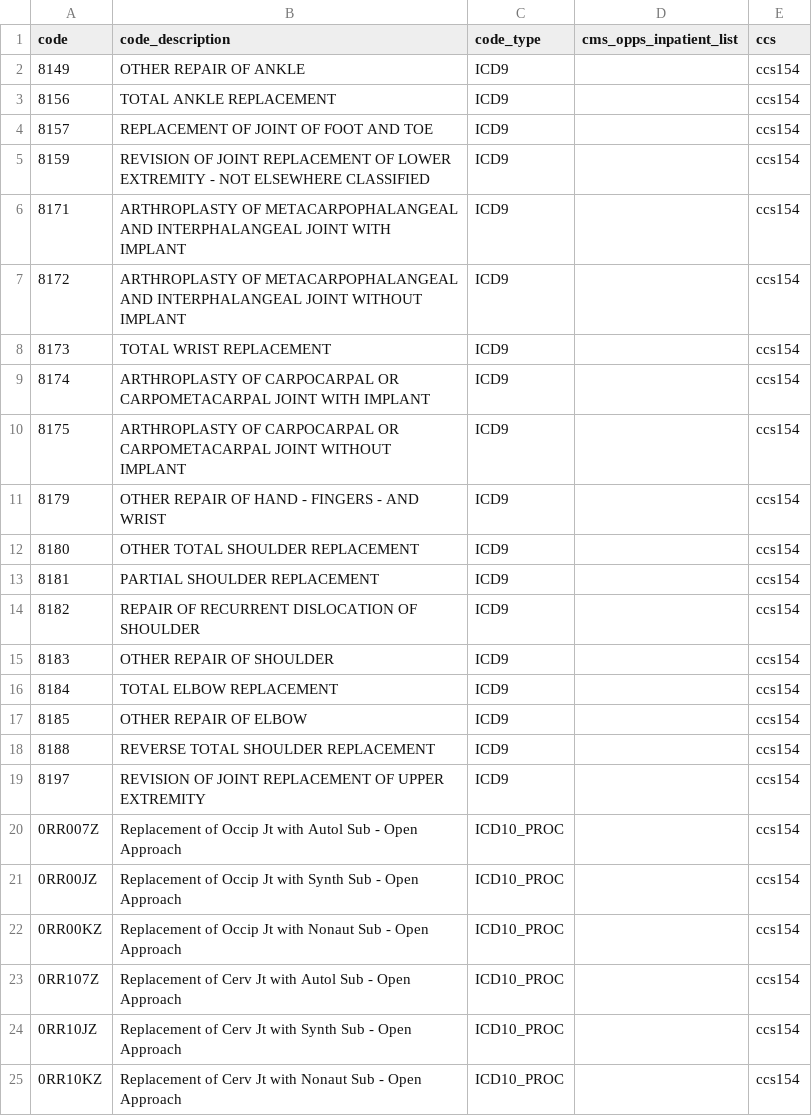
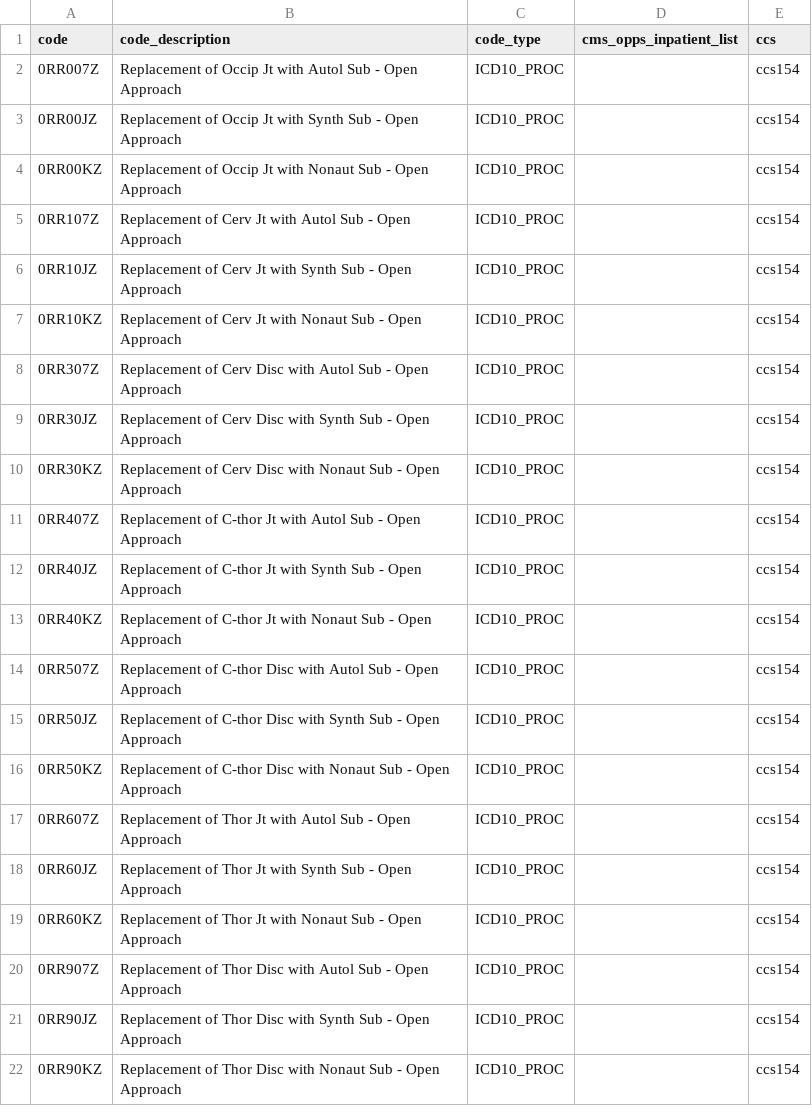
Before and after one commit to Milliman-PRM/preference-sensitive-surgery, a CSV file: ref_tables/ref_CCS154_arthroplasty_other.csv, drawn as a sheet; only a part is shown; the shorter side is filled out with more unchanged rows; the diff names each change by its address in the sheet, - before the commit and + after, or states it on an @@ line.

```diff
--- a/ref_tables/ref_CCS154_arthroplasty_other.csv
+++ b/ref_tables/ref_CCS154_arthroplasty_other.csv
-row 2: 8149 | OTHER REPAIR OF ANKLE | ICD9 |  | ccs154
-row 3: 8156 | TOTAL ANKLE REPLACEMENT | ICD9 |  | ccs154
-row 4: 8157 | REPLACEMENT OF JOINT OF FOOT AND TOE | ICD9 |  | ccs154
-row 5: 8159 | REVISION OF JOINT REPLACEMENT OF LOWER EXTREMITY - NOT ELSEWHERE CLASSIFIED | ICD9 |  | ccs154
-row 6: 8171 | ARTHROPLASTY OF METACARPOPHALANGEAL AND INTERPHALANGEAL JOINT WITH IMPLANT | ICD9 |  | ccs154
-row 7: 8172 | ARTHROPLASTY OF METACARPOPHALANGEAL AND INTERPHALANGEAL JOINT WITHOUT IMPLANT | ICD9 |  | ccs154
-row 8: 8173 | TOTAL WRIST REPLACEMENT | ICD9 |  | ccs154
-row 9: 8174 | ARTHROPLASTY OF CARPOCARPAL OR CARPOMETACARPAL JOINT WITH IMPLANT | ICD9 |  | ccs154
-row 10: 8175 | ARTHROPLASTY OF CARPOCARPAL OR CARPOMETACARPAL JOINT WITHOUT IMPLANT | ICD9 |  | ccs154
-row 11: 8179 | OTHER REPAIR OF HAND - FINGERS - AND WRIST | ICD9 |  | ccs154
-row 12: 8180 | OTHER TOTAL SHOULDER REPLACEMENT | ICD9 |  | ccs154
-row 13: 8181 | PARTIAL SHOULDER REPLACEMENT | ICD9 |  | ccs154
-row 14: 8182 | REPAIR OF RECURRENT DISLOCATION OF SHOULDER | ICD9 |  | ccs154
-row 15: 8183 | OTHER REPAIR OF SHOULDER | ICD9 |  | ccs154
-row 16: 8184 | TOTAL ELBOW REPLACEMENT | ICD9 |  | ccs154
-row 17: 8185 | OTHER REPAIR OF ELBOW | ICD9 |  | ccs154
-row 18: 8188 | REVERSE TOTAL SHOULDER REPLACEMENT | ICD9 |  | ccs154
-row 19: 8197 | REVISION OF JOINT REPLACEMENT OF UPPER EXTREMITY | ICD9 |  | ccs154
```
Also changed, not shown: ref_tables/ref_CCS153_hip_replacement.csv, ref_tables/ref_CCS158_spinal_fusion.csv, 11 other files.
